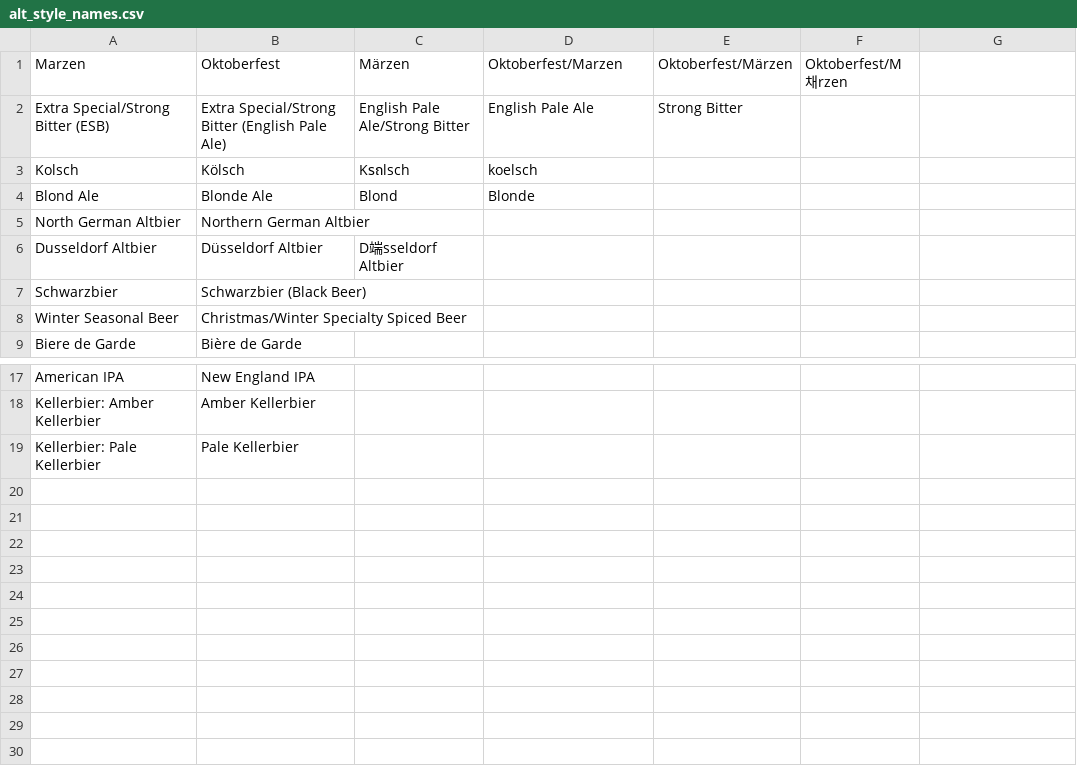
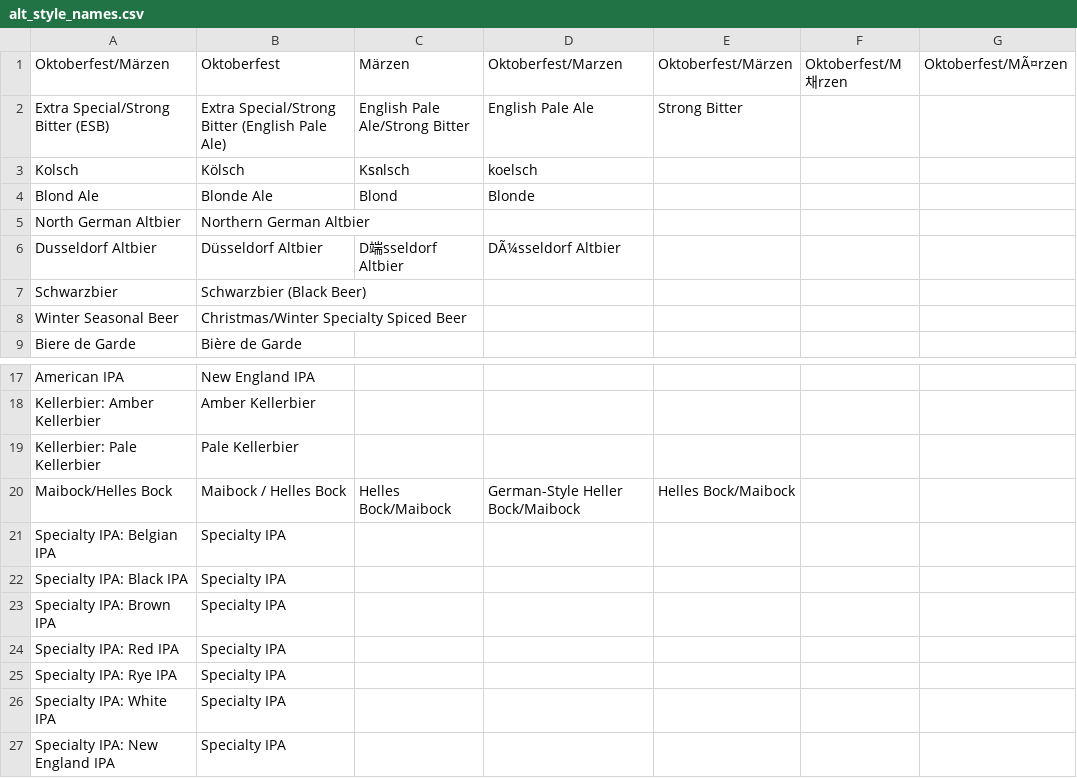
Before and after one commit to halobrewery/brewbrain, a CSV file: data/_db/alt_style_names.csv, drawn as a sheet; only a part is shown, gaps mark what is left out.

```diff
--- a/data/_db/alt_style_names.csv
+++ b/data/_db/alt_style_names.csv
@@ -1,2 +1,2 @@
-Marzen;Oktoberfest;Märzen;Oktoberfest/Marzen;Oktoberfest/Märzen;Oktoberfest/M채rzen
+Oktoberfest/Märzen;Oktoberfest;Märzen;Oktoberfest/Marzen;Oktoberfest/Märzen;Oktoberfest/M채rzen;Oktoberfest/MÃ¤rzen
 Extra Special/Strong Bitter (ESB);Extra Special/Strong Bitter (English Pale Ale);English Pale Ale/Strong Bitter;English Pale Ale;Strong Bitter
@@ -5,3 +5,3 @@ Blond Ale;Blonde Ale;Blond;Blonde
 North German Altbier;Northern German Altbier
-Dusseldorf Altbier;Düsseldorf Altbier;D端sseldorf Altbier
+Dusseldorf Altbier;Düsseldorf Altbier;D端sseldorf Altbier;DÃ¼sseldorf Altbier
 Schwarzbier;Schwarzbier (Black Beer)
@@ -19 +19,9 @@ Kellerbier: Amber Kellerbier;Amber Kellerbier
 Kellerbier: Pale Kellerbier;Pale Kellerbier
+Maibock/Helles Bock;Maibock / Helles Bock;Helles Bock/Maibock;German-Style Heller Bock/Maibock;Helles Bock/Maibock
+Specialty IPA: Belgian IPA;Specialty IPA
+Specialty IPA: Black IPA;Specialty IPA
+Specialty IPA: Brown IPA;Specialty IPA
+Specialty IPA: Red IPA;Specialty IPA
+Specialty IPA: Rye IPA;Specialty IPA
+Specialty IPA: White IPA;Specialty IPA
+Specialty IPA: New England IPA;Specialty IPA
```
Also changed, not shown: data/_db/fermentables.csv, data/_db/hops.csv, 10 other files.
